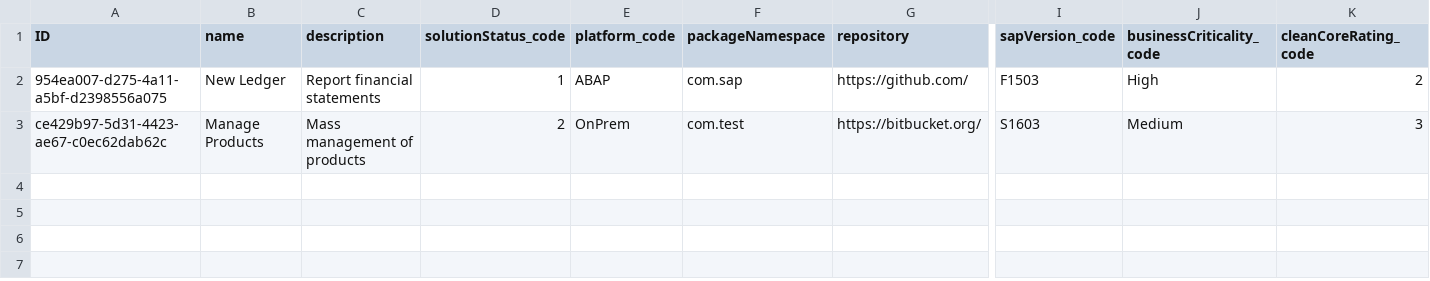
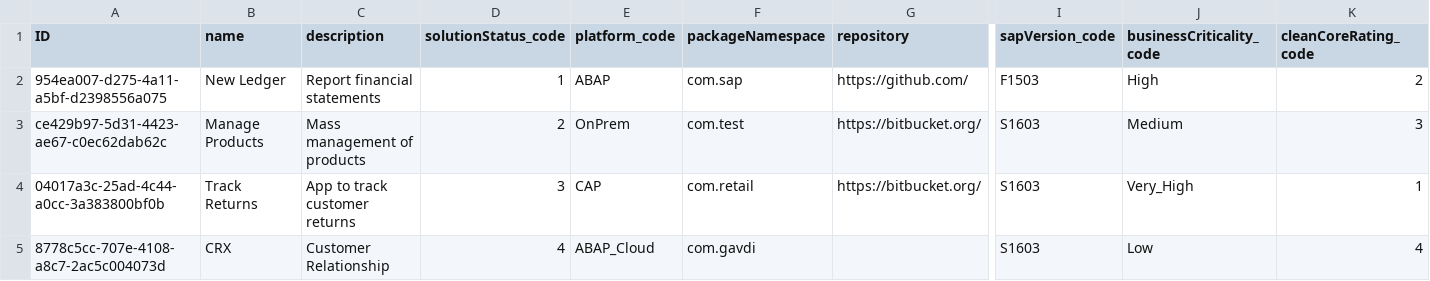
Before and after one commit to gavdilabs/solutioncentral, a CSV file: db/data/com.gavdilabs.techtransmgt.core-SoftwareSolution.csv, drawn as a sheet; only a part is shown, gaps mark what is left out; rows hold the shown columns only; the diff names each change by its address in the sheet, - before the commit and + after, or states it on an @@ line.

```diff
--- a/db/data/com.gavdilabs.techtransmgt.core-SoftwareSolution.csv
+++ b/db/data/com.gavdilabs.techtransmgt.core-SoftwareSolution.csv
+row 4: 04017a3c-25ad-4c44-a0cc-3a383800bf0b | Track Returns | App to track customer returns | 3 | CAP | com.retail | https://bitbucket.org/ | S1603 | Very_High | 1
+row 5: 8778c5cc-707e-4108-a8c7-2ac5c004073d | CRX | Customer Relationship | 4 | ABAP_Cloud | com.gavdi |  | S1603 | Low | 4
```
Also changed, not shown: 16 other files.
